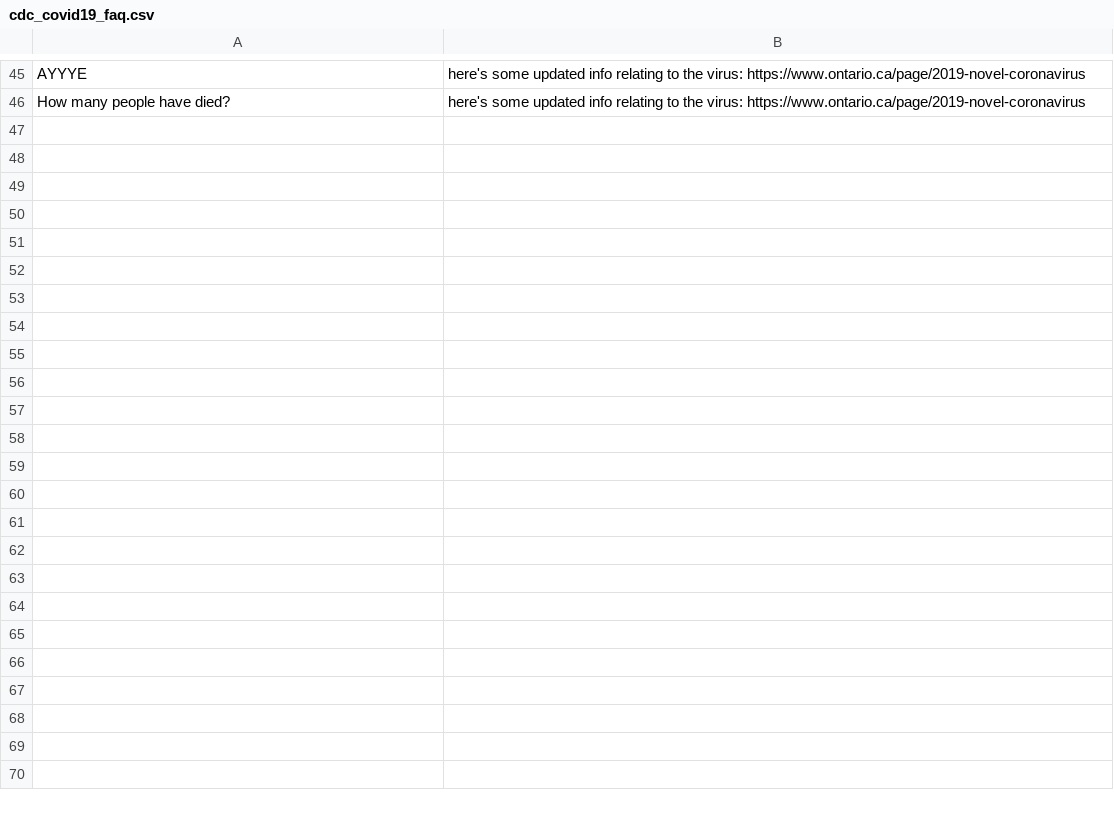
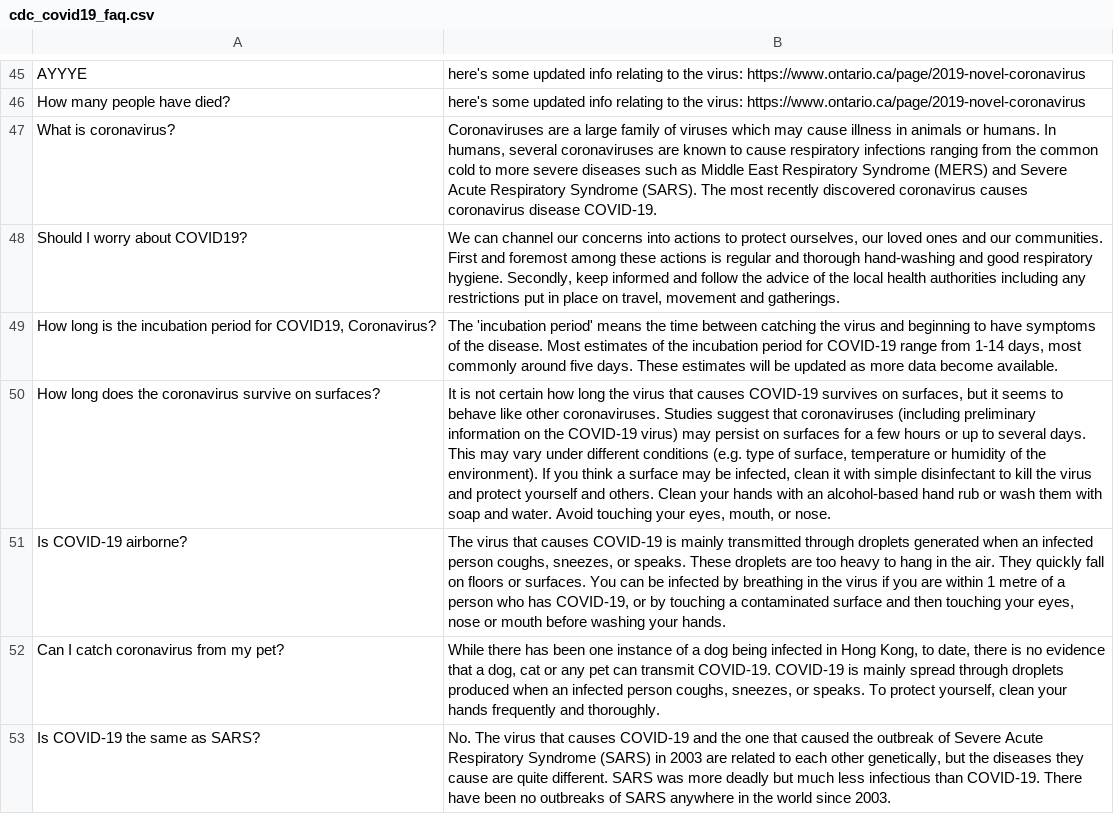
Before and after one commit to harrislam1/covid19_chatbot, a CSV file: cdc_covid19_faq.csv, drawn as a sheet; only a part is shown, gaps mark what is left out; the diff names each change by its address in the sheet, - before the commit and + after, or states it on an @@ line.

Commit message:
added even more questions

```diff
--- a/cdc_covid19_faq.csv
+++ b/cdc_covid19_faq.csv
+row 47: What is coronavirus? | Coronaviruses are a large family of viruses which may cause illness in animals or humans. In humans, several coronaviruses are known to cause respiratory infections ranging from the common cold to more severe diseases such as Middle East Respiratory Syndrome (MERS) and Severe Acute Respiratory Syndrome (SARS). The most recently discovered coronavirus causes coronavirus disease COVID-19.
+row 48: Should I worry about COVID19? | We can channel our concerns into actions to protect ourselves, our loved ones and our communities. First and foremost among these actions is regular and thorough hand-washing and good respiratory hygiene. Secondly, keep informed and follow the advice of the local health authorities including any restrictions put in place on travel, movement and gatherings.
+row 49: How long is the incubation period for COVID19, Coronavirus? | The 'incubation period' means the time between catching the virus and beginning to have symptoms of the disease. Most estimates of the incubation period for COVID-19 range from 1-14 days, most commonly around five days. These estimates will be updated as more data become available.
+row 50: How long does the coronavirus survive on surfaces? | It is not certain how long the virus that causes COVID-19 survives on surfaces, but it seems to behave like other coronaviruses. Studies suggest that coronaviruses (including preliminary information on the COVID-19 virus) may persist on surfaces for a few hours or up to several days. This may vary under different conditions (e.g. type of surface, temperature or humidity of the environment). If you think a surface may be infected, clean it with simple disinfectant to kill the virus and protect yourself and others. Clean your hands with an alcohol-based hand rub or wash them with soap and water. Avoid touching your eyes, mouth, or nose.
+row 51: Is COVID-19 airborne? | The virus that causes COVID-19 is mainly transmitted through droplets generated when an infected person coughs, sneezes, or speaks. These droplets are too heavy to hang in the air. They quickly fall on floors or surfaces. You can be infected by breathing in the virus if you are within 1 metre of a person who has COVID-19, or by touching a contaminated surface and then touching your eyes, nose or mouth before washing your hands.
+row 52: Can I catch coronavirus from my pet? | While there has been one instance of a dog being infected in Hong Kong, to date, there is no evidence that a dog, cat or any pet can transmit COVID-19. COVID-19 is mainly spread through droplets produced when an infected person coughs, sneezes, or speaks. To protect yourself, clean your hands frequently and thoroughly.
+row 53: Is COVID-19 the same as SARS? | No. The virus that causes COVID-19 and the one that caused the outbreak of Severe Acute Respiratory Syndrome (SARS) in 2003 are related to each other genetically, but the diseases they cause are quite different. SARS was more deadly but much less infectious than COVID-19. There have been no outbreaks of SARS anywhere in the world since 2003.
```
